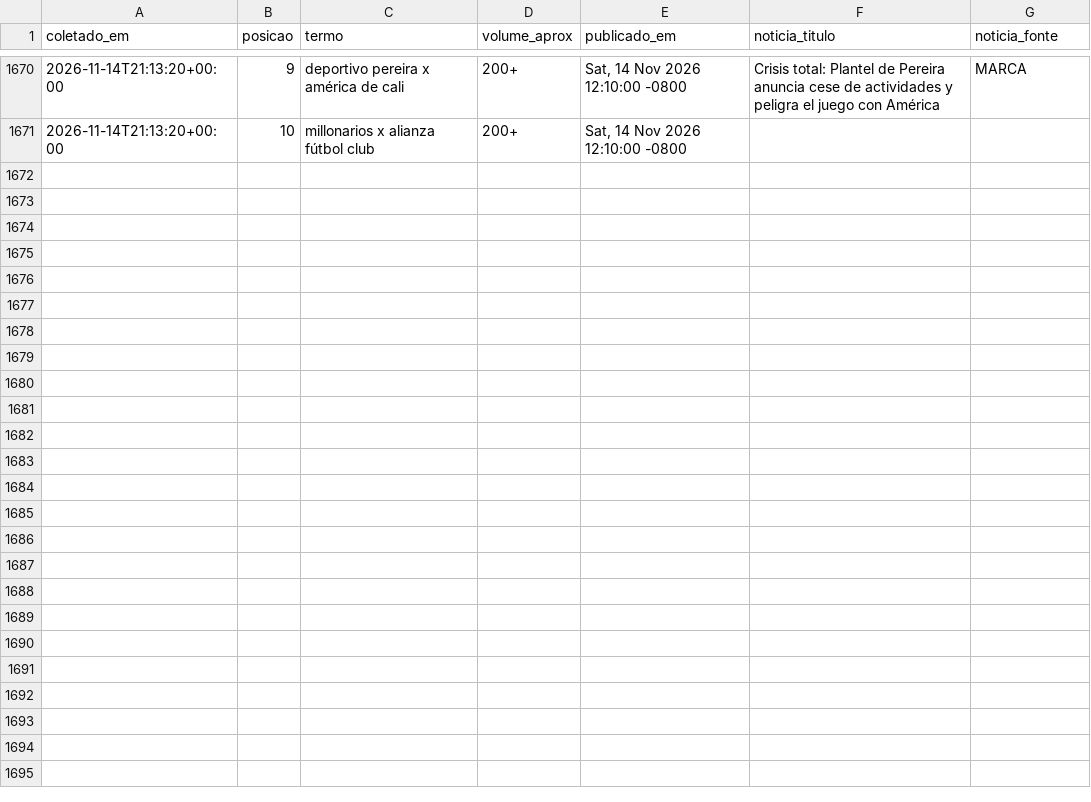
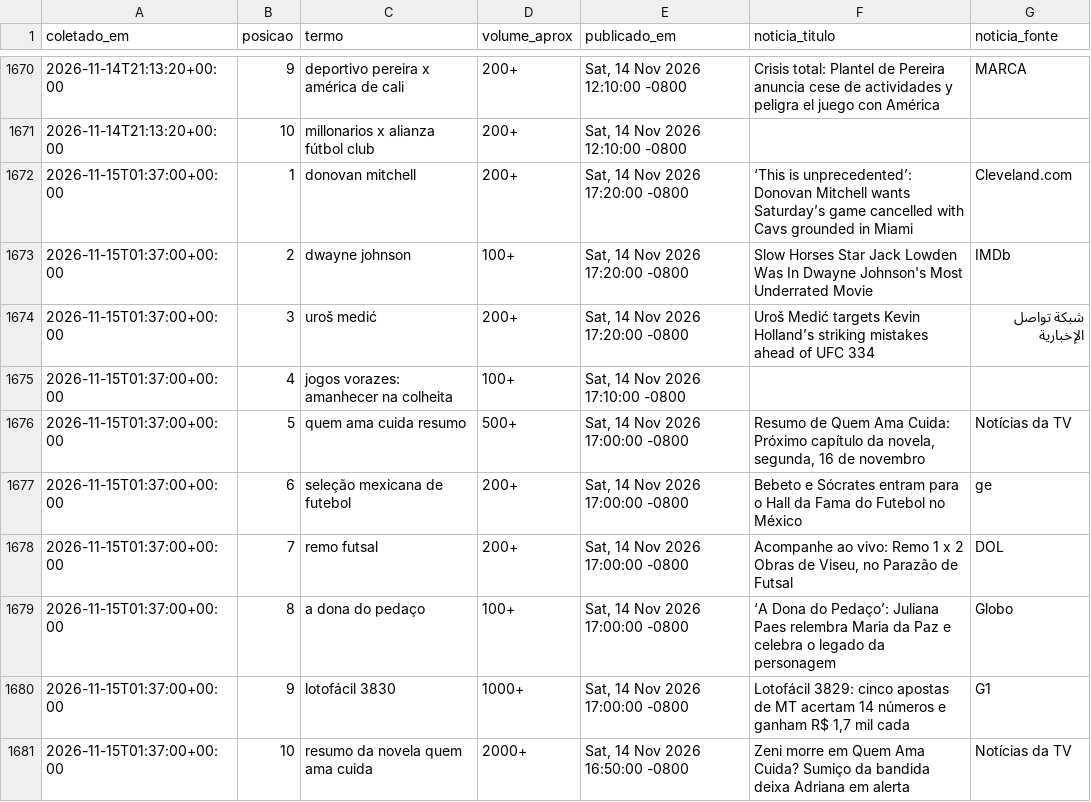
Before and after one commit to natashavalle/trends-brasil, a CSV file: data/snapshots.csv, drawn as a sheet; only a part is shown, gaps mark what is left out.

```diff
--- a/data/snapshots.csv
+++ b/data/snapshots.csv
@@ -1671 +1671,11 @@ coletado_em,posicao,termo,volume_aprox,publicado_em,noticia_titulo,noticia_fonte
 2026-11-14T21:13:20+00:00,10,millonarios x alianza fútbol club,200+,"Sat, 14 Nov 2026 12:10:00 -0800",,
+2026-11-15T01:37:00+00:00,1,donovan mitchell,200+,"Sat, 14 Nov 2026 17:20:00 -0800",‘This is unprecedented’: Donovan Mitchell wants Saturday’s game cancelled with Cavs grounded in Miami,Cleveland.com
+2026-11-15T01:37:00+00:00,2,dwayne johnson,100+,"Sat, 14 Nov 2026 17:20:00 -0800",Slow Horses Star Jack Lowden Was In Dwayne Johnson's Most Underrated Movie,IMDb
+2026-11-15T01:37:00+00:00,3,uroš medić,200+,"Sat, 14 Nov 2026 17:20:00 -0800",Uroš Medić targets Kevin Holland’s striking mistakes ahead of UFC 334,شبكة تواصل الإخبارية
+2026-11-15T01:37:00+00:00,4,jogos vorazes: amanhecer na colheita,100+,"Sat, 14 Nov 2026 17:10:00 -0800",,
+2026-11-15T01:37:00+00:00,5,quem ama cuida resumo,500+,"Sat, 14 Nov 2026 17:00:00 -0800","Resumo de Quem Ama Cuida: Próximo capítulo da novela, segunda, 16 de novembro",Notícias da TV
+2026-11-15T01:37:00+00:00,6,seleção mexicana de futebol,200+,"Sat, 14 Nov 2026 17:00:00 -0800",Bebeto e Sócrates entram para o Hall da Fama do Futebol no México,ge
+2026-11-15T01:37:00+00:00,7,remo futsal,200+,"Sat, 14 Nov 2026 17:00:00 -0800","Acompanhe ao vivo: Remo 1 x 2 Obras de Viseu, no Parazão de Futsal",DOL
+2026-11-15T01:37:00+00:00,8,a dona do pedaço,100+,"Sat, 14 Nov 2026 17:00:00 -0800",‘A Dona do Pedaço’: Juliana Paes relembra Maria da Paz e celebra o legado da personagem,Globo
+2026-11-15T01:37:00+00:00,9,lotofácil 3830,1000+,"Sat, 14 Nov 2026 17:00:00 -0800","Lotofácil 3829: cinco apostas de MT acertam 14 números e ganham R$ 1,7 mil cada",G1
+2026-11-15T01:37:00+00:00,10,resumo da novela quem ama cuida,2000+,"Sat, 14 Nov 2026 16:50:00 -0800",Zeni morre em Quem Ama Cuida? Sumiço da bandida deixa Adriana em alerta,Notícias da TV
```
